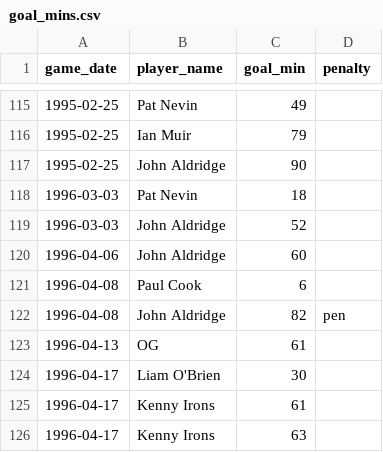
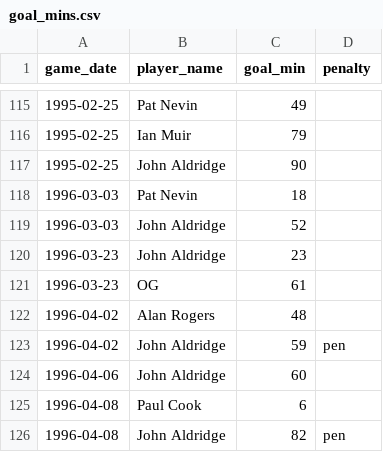
Before and after one commit to petebrown/complete-record, a CSV file: seasons/manual/goal_mins.csv, drawn as a sheet; only a part is shown, gaps mark what is left out; the shorter side is filled out with more unchanged rows.

```diff
--- a/seasons/manual/goal_mins.csv
+++ b/seasons/manual/goal_mins.csv
@@ -119,2 +119,6 @@ game_date,player_name,goal_min,penalty
 1996-03-03,John Aldridge,52,
+1996-03-23,John Aldridge,23,
+1996-03-23,OG,61,
+1996-04-02,Alan Rogers,48,
+1996-04-02,John Aldridge,59,pen
 1996-04-06,John Aldridge,60,
```
Also changed, not shown: output/cr_subs_and_reds.csv, seasons/manual/cards_yellow.csv, 1 other file.
